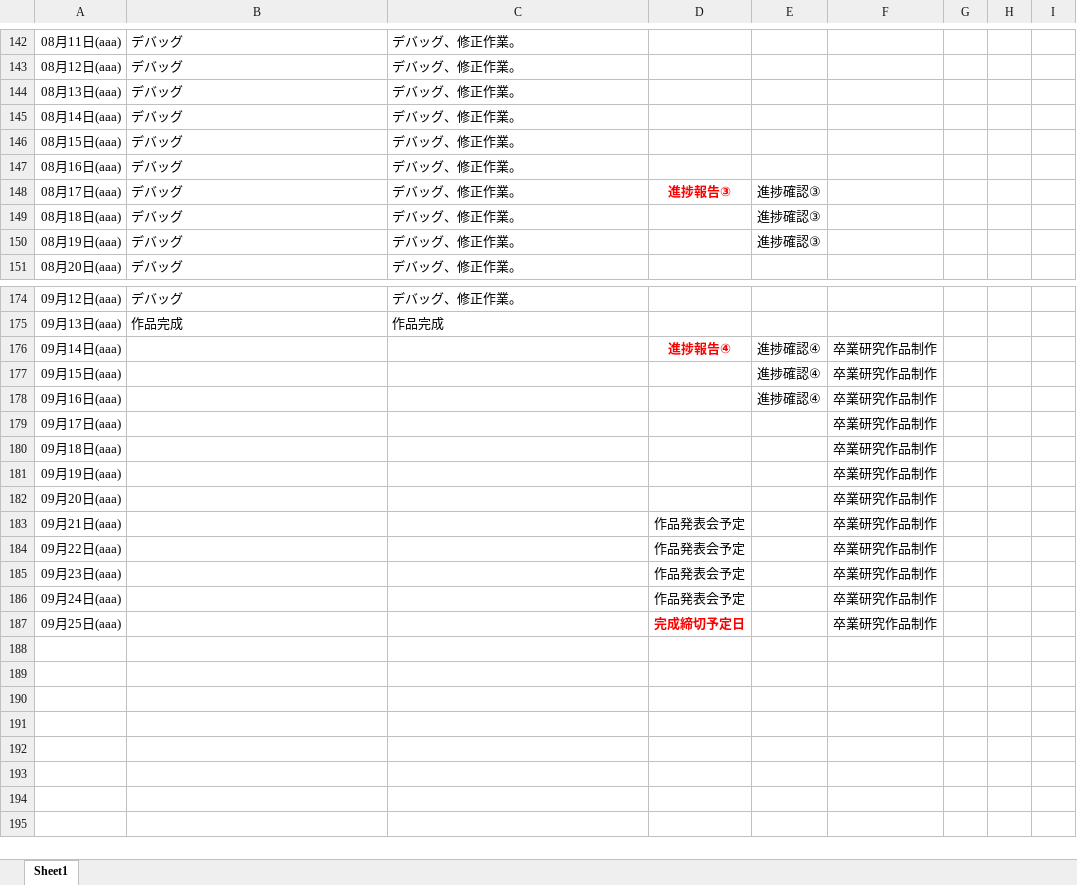
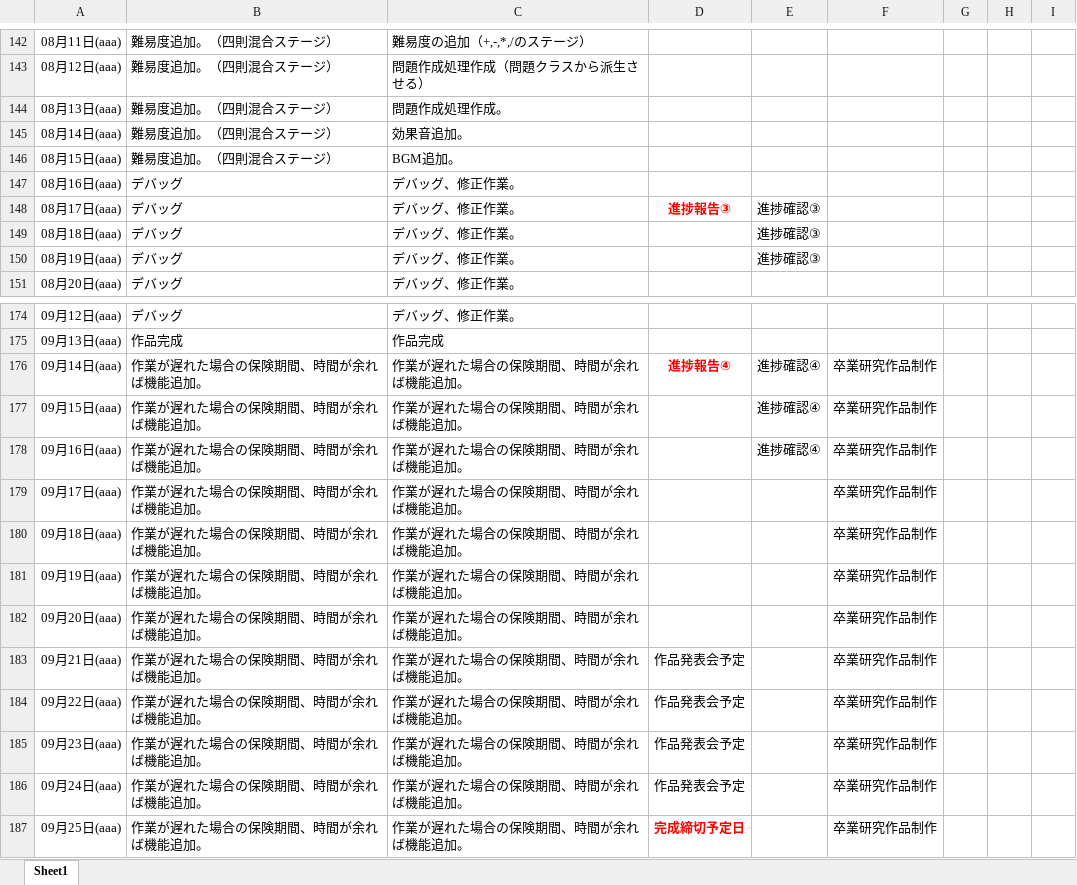
Before and after one commit to Azi-824/SansuBattle, an Excel workbook: G18005_兼子凌_ゲーム製作スケジュール.xlsx, sheet Sheet1, drawn as a sheet; only a part is shown, gaps mark what is left out; values as stored, in another font and other column widths than the file's, no borders; the diff covers the shown part only; the diff names each change by its address in the sheet, - before the commit and + after, or states it on an @@ line.

```diff
--- a/G18005_兼子凌_ゲーム製作スケジュール.xlsx (sheet Sheet1)
+++ b/G18005_兼子凌_ゲーム製作スケジュール.xlsx (sheet Sheet1)
-B142:B146: デバッグ
+B142:B146: 難易度追加。（四則混合ステージ）
-C142: デバッグ、修正作業。
+C142: 難易度の追加（+,-,*,/のステージ）
-C143: デバッグ、修正作業。
+C143: 問題作成処理作成（問題クラスから派生させる）
-C144: デバッグ、修正作業。
+C144: 問題作成処理作成。
-C145: デバッグ、修正作業。
+C145: 効果音追加。
-C146: デバッグ、修正作業。
+C146: BGM追加。
-B176:B187: (empty)
+B176:B187: 作業が遅れた場合の保険期間、時間が余れば機能追加。
-C176:C187: (empty)
+C176:C187: 作業が遅れた場合の保険期間、時間が余れば機能追加。
```
Also changed, not shown: 136 edited cells elsewhere in this sheet, 3 other files.
